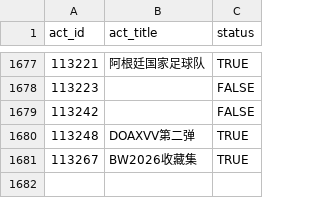
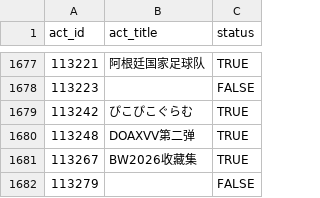
Before and after one commit to CaleyGoldue/bilibili-collections-archive, a CSV file: result_collect-act_id.csv, drawn as a sheet; only a part is shown, gaps mark what is left out.

Commit message:
Add files via upload

```diff
--- a/result_collect-act_id.csv
+++ b/result_collect-act_id.csv
@@ -1678,4 +1678,5 @@
 113223,,FALSE
-113242,,FALSE
+113242,ぴこぴこぐらむ,TRUE
 113248,DOAXVV第二弹,TRUE
 113267,BW2026收藏集,TRUE
+113279,,FALSE
```
